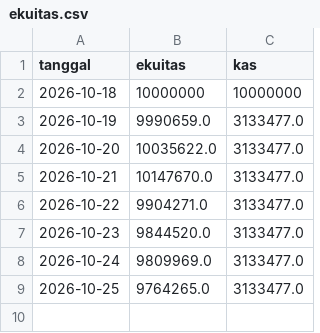
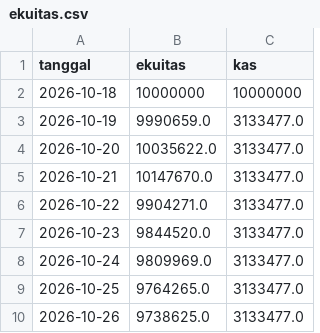
Before and after one commit to aamutakaliman-gif/TradingAgents, a CSV file: idx_bot/crypto_paper/dashboard/ekuitas.csv, drawn as a sheet.

```diff
--- a/idx_bot/crypto_paper/dashboard/ekuitas.csv
+++ b/idx_bot/crypto_paper/dashboard/ekuitas.csv
@@ -9 +9,2 @@ tanggal,ekuitas,kas
 2026-10-25,9764265.0,3133477.0
+2026-10-26,9738625.0,3133477.0
```
Also changed, not shown: idx_bot/crypto_paper/dashboard/btc-6bulan.csv, idx_bot/crypto_paper/dashboard/harga-3bulan.csv, 5 other files.
